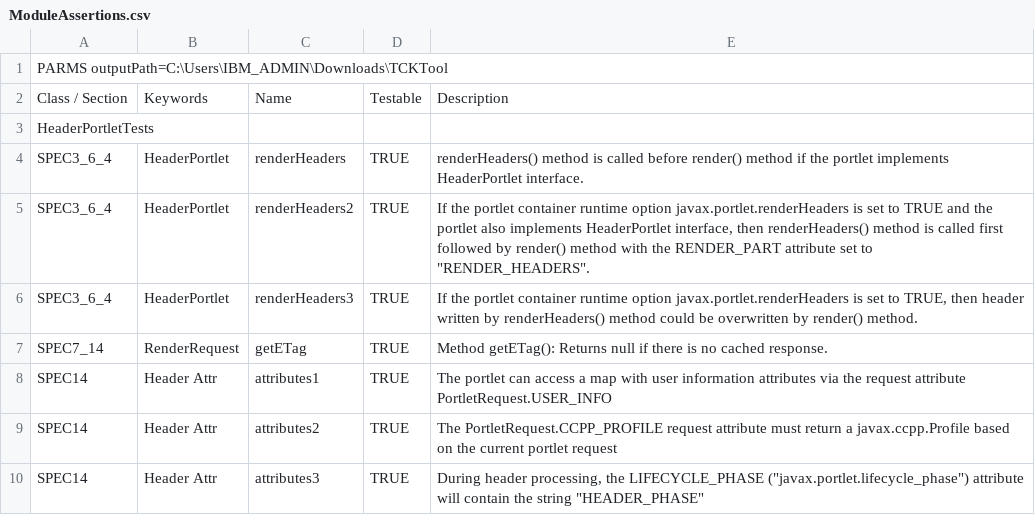
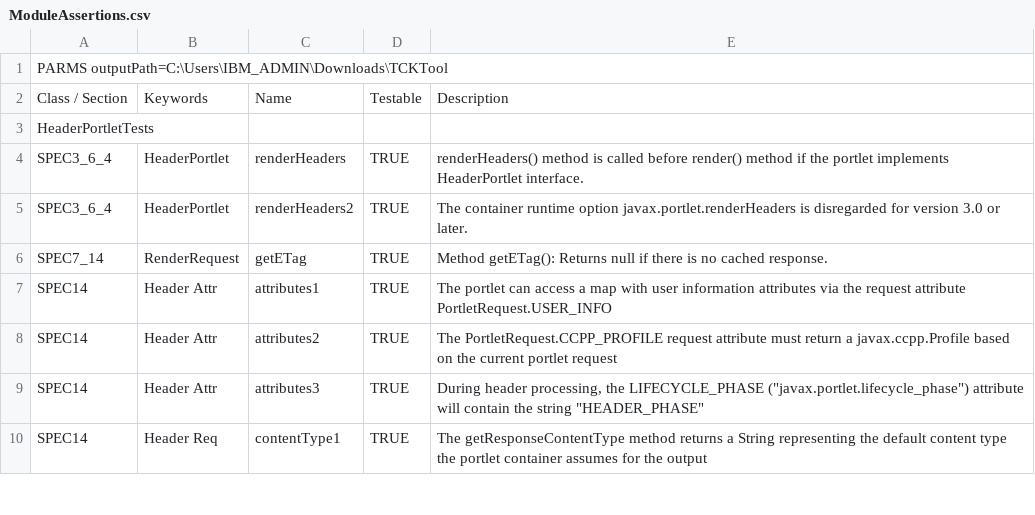
Before and after one commit to apache/portals-pluto, a CSV file: portlet-tck_3.0/V3HeaderPortletTests/src/main/docs/ModuleAssertions.csv, drawn as a sheet; only a part is shown; the shorter side is filled out with more unchanged rows.

Commit message:
Implemented all tests of HeaderPortletTests_SPEC3_6_4_HeaderPortlet. Removed the case of msg==null from other portlets as it will never occur.

```diff
--- a/portlet-tck_3.0/V3HeaderPortletTests/src/main/docs/ModuleAssertions.csv
+++ b/portlet-tck_3.0/V3HeaderPortletTests/src/main/docs/ModuleAssertions.csv
@@ -4,4 +4,3 @@ HeaderPortletTests;;;;
 SPEC3_6_4;HeaderPortlet;renderHeaders;TRUE;renderHeaders() method is called before render() method if the portlet implements HeaderPortlet interface.
-SPEC3_6_4;HeaderPortlet;renderHeaders2;TRUE;If the portlet container runtime option javax.portlet.renderHeaders is set to TRUE and the portlet also implements HeaderPortlet interface, then renderHeaders() method is called first followed by render() method with the RENDER_PART attribute set to "RENDER_HEADERS".
-SPEC3_6_4;HeaderPortlet;renderHeaders3;TRUE;If the portlet container runtime option javax.portlet.renderHeaders is set to TRUE, then header written by renderHeaders() method could be overwritten by render() method.
+SPEC3_6_4;HeaderPortlet;renderHeaders2;TRUE;The container runtime option javax.portlet.renderHeaders is disregarded for version 3.0 or later.
 SPEC7_14;RenderRequest;getETag;TRUE;Method getETag(): Returns null if there is no cached response.
```
Also changed, not shown: 7 other files.
